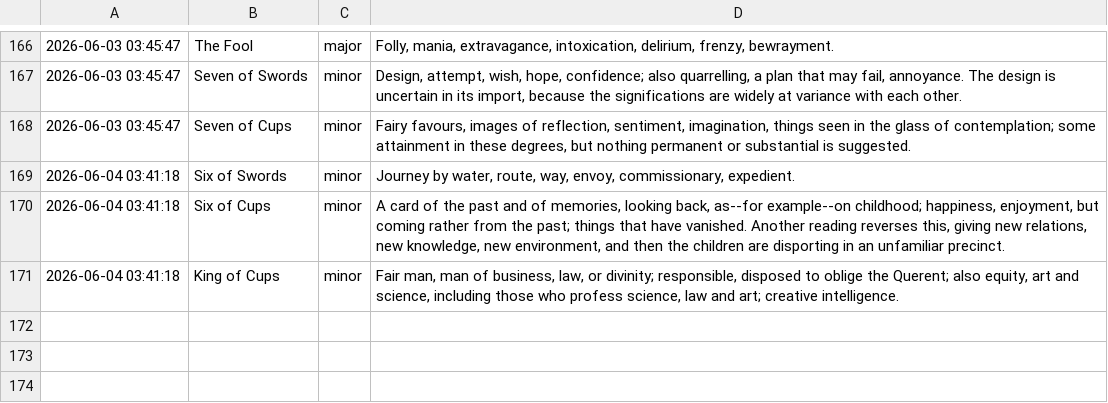
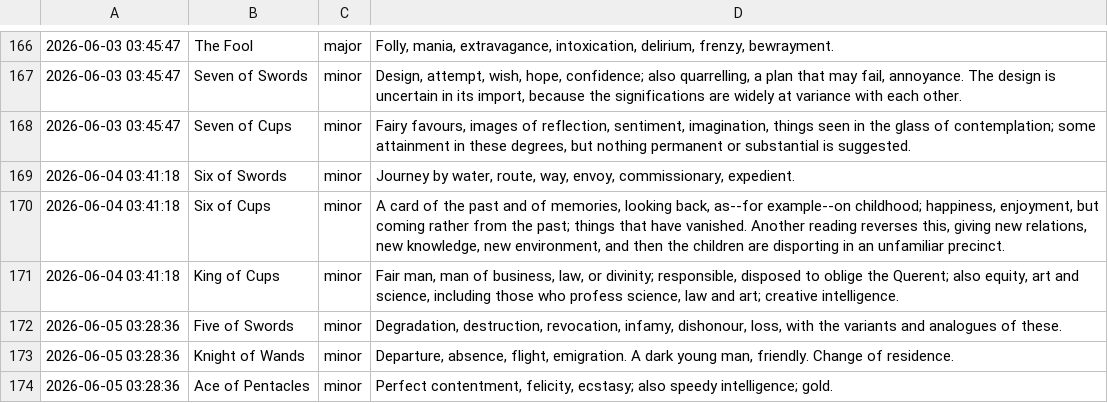
Before and after one commit to prakhar-upadhyay/Daily-Tarot-Scrapper, a CSV file: data_log.csv, drawn as a sheet; only a part is shown, gaps mark what is left out; the diff names each change by its address in the sheet, - before the commit and + after, or states it on an @@ line.

```diff
--- a/data_log.csv
+++ b/data_log.csv
+row 172: 2026-06-05 03:28:36 | Five of Swords | minor | Degradation, destruction, revocation, infamy, dishonour, loss, with the variants and analogues of these.
+row 173: 2026-06-05 03:28:36 | Knight of Wands | minor | Departure, absence, flight, emigration. A dark young man, friendly. Change of residence.
+row 174: 2026-06-05 03:28:36 | Ace of Pentacles | minor | Perfect contentment, felicity, ecstasy; also speedy intelligence; gold.
```
